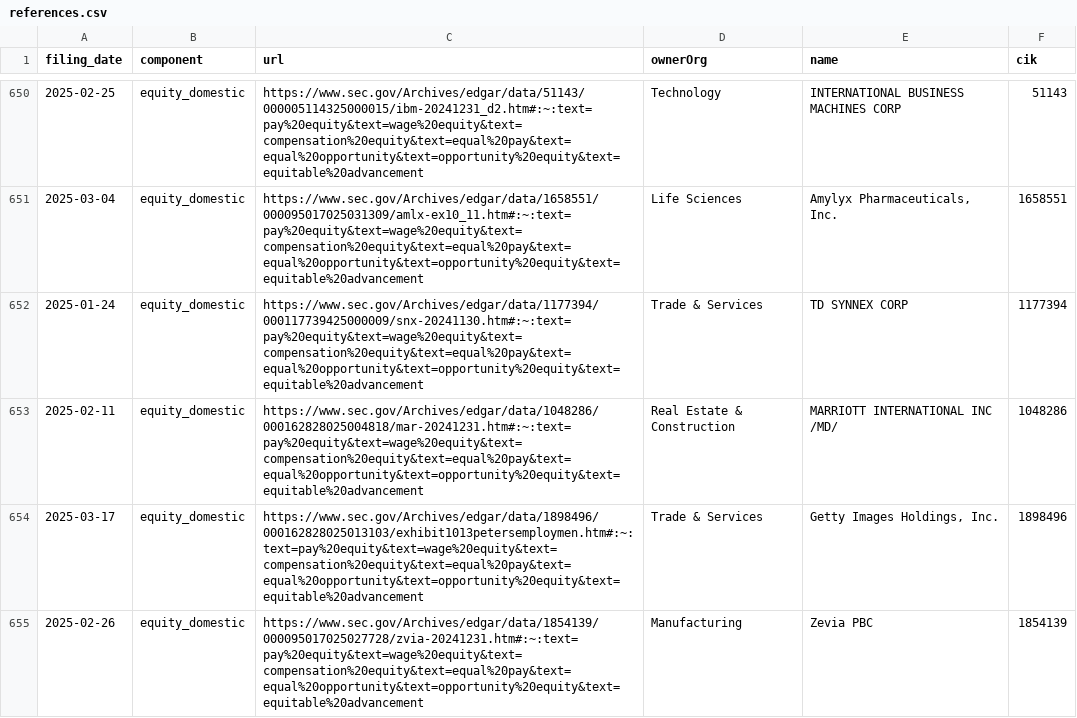
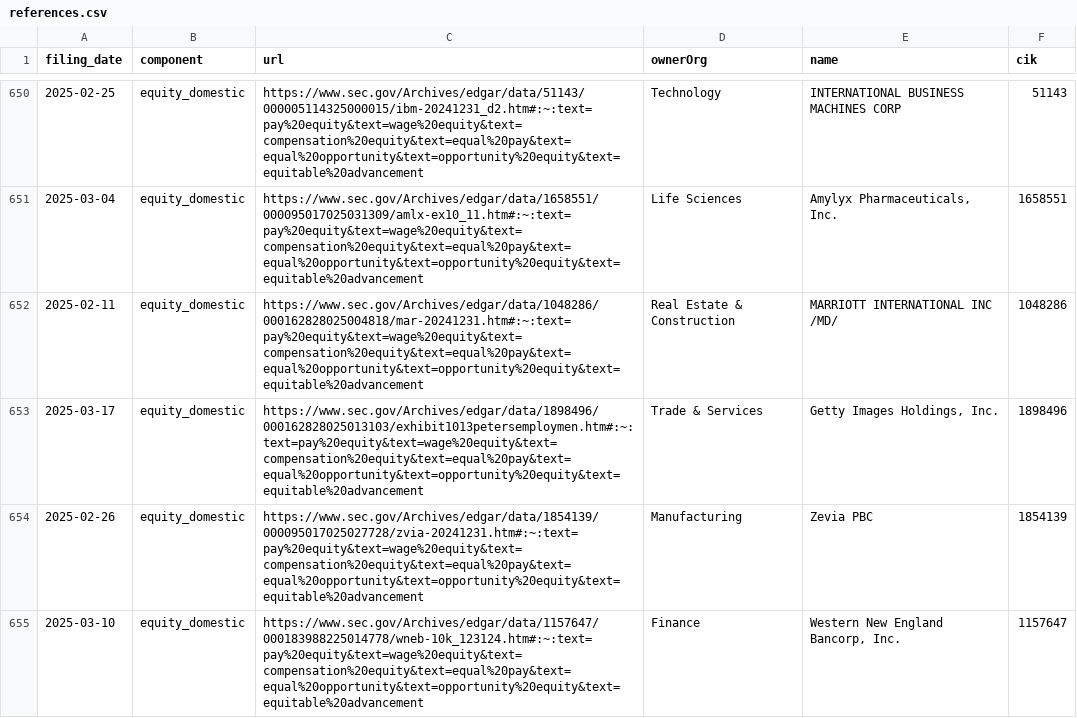
Before and after one commit to john-friedman/datamule-indicators, a CSV file: indicators/format1/Governance/dei/references.csv, drawn as a sheet; only a part is shown, gaps mark what is left out; the shorter side is filled out with more unchanged rows; the diff covers the shown part only.

```diff
--- a/indicators/format1/Governance/dei/references.csv
+++ b/indicators/format1/Governance/dei/references.csv
@@ -651,3 +651,2 @@ filing_date,component,url,ownerOrg,name,cik
 2025-03-04,equity_domestic,https://www.sec.gov/Archives/edgar/data/1658551/000095017025031309/amlx-ex10_11.htm#:~:text=pay%20equity&text=wage%20equity&text=compensation%20equity&text=equal%20pay&text=equal%20opportunity&text=opportunity%20equity&text=equitable%20advancement,Life Sciences,"Amylyx Pharmaceuticals, Inc.",1658551
-2025-01-24,equity_domestic,https://www.sec.gov/Archives/edgar/data/1177394/000117739425000009/snx-20241130.htm#:~:text=pay%20equity&text=wage%20equity&text=compensation%20equity&text=equal%20pay&text=equal%20opportunity&text=opportunity%20equity&text=equitable%20advancement,Trade & Services,TD SYNNEX CORP,1177394
 2025-02-11,equity_domestic,https://www.sec.gov/Archives/edgar/data/1048286/000162828025004818/mar-20241231.htm#:~:text=pay%20equity&text=wage%20equity&text=compensation%20equity&text=equal%20pay&text=equal%20opportunity&text=opportunity%20equity&text=equitable%20advancement,Real Estate & Construction,MARRIOTT INTERNATIONAL INC /MD/,1048286
```
Also changed, not shown: 2 removed rows elsewhere in this file, data/filer_metadata/listed_sic_aggregates.csv, data/filer_names/listed_rebranding_daily.csv, 45 other files.
